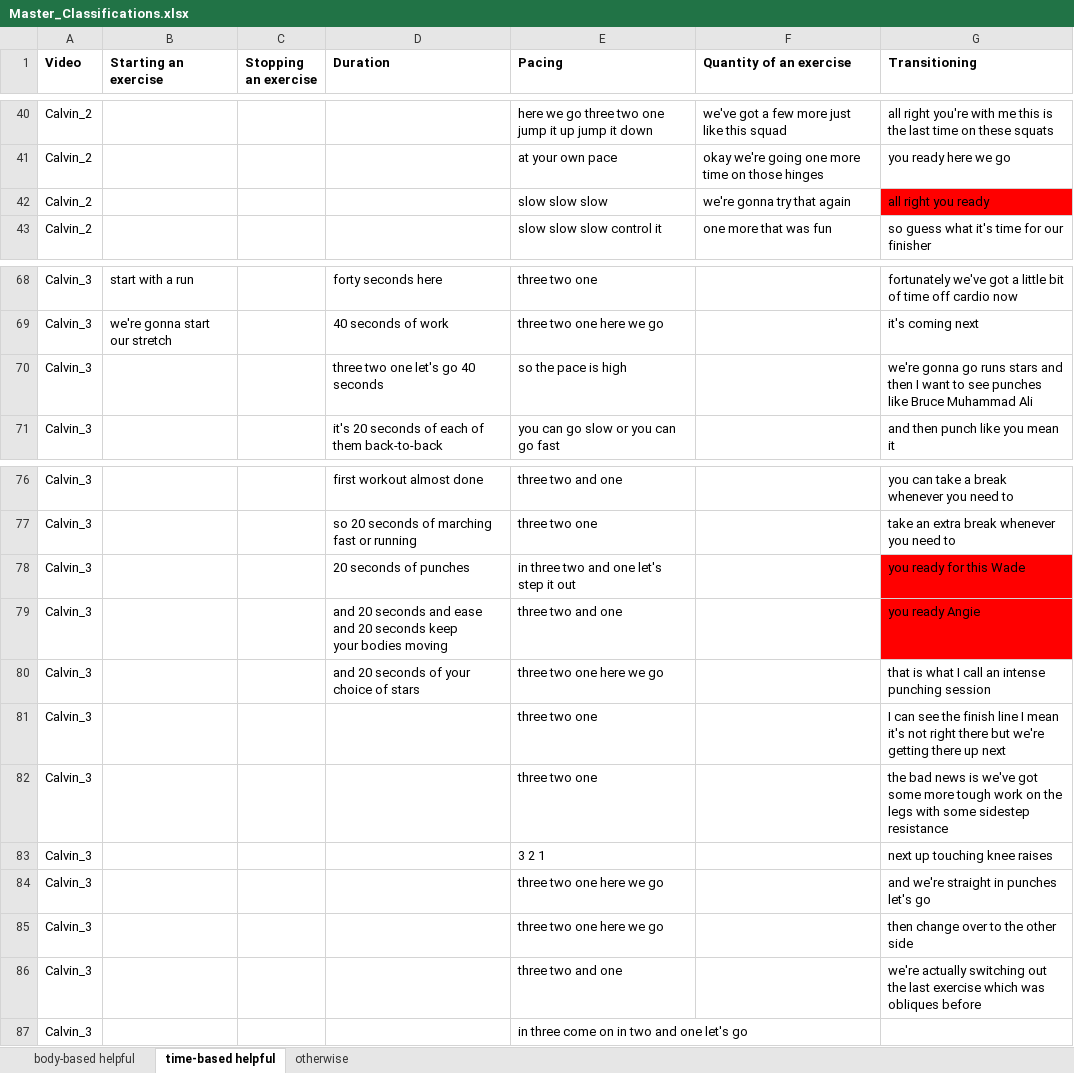
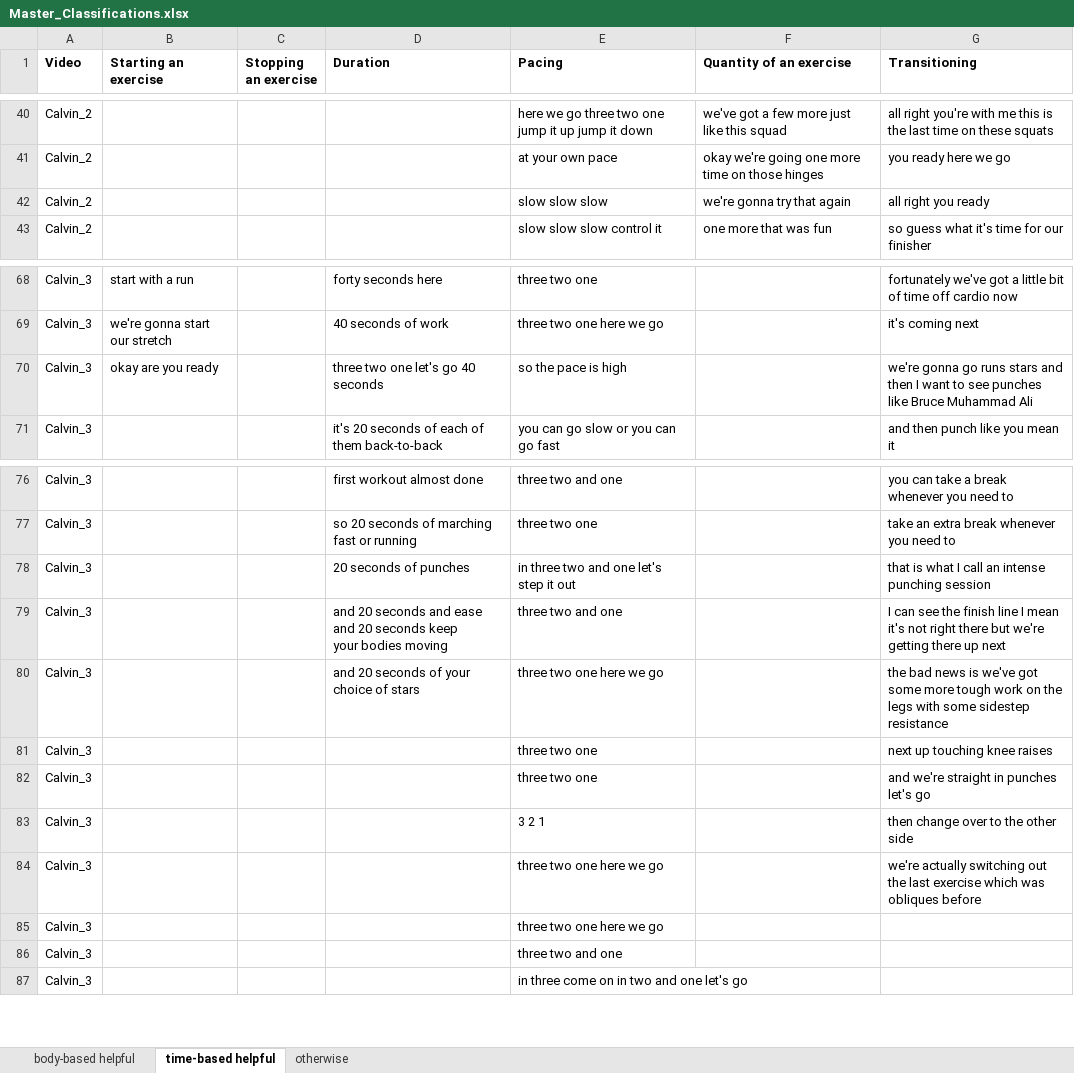
Before and after one commit to krrun16/AerobicTextReview, an Excel workbook: Classifications/Master_Classifications.xlsx, sheet time-based helpful, drawn as a sheet; only a part is shown, gaps mark what is left out; values as stored, in another font and other column widths than the file's, no borders; the diff names each change by its address in the sheet, - before the commit and + after, or states it on an @@ line.

```diff
--- a/Classifications/Master_Classifications.xlsx (sheet time-based helpful)
+++ b/Classifications/Master_Classifications.xlsx (sheet time-based helpful)
-G42 fill: #FF0000
+G42 fill: none
-B70 (Starting an exercise): (empty)
+B70 (Starting an exercise): okay are you ready
-G78 (Transitioning): you ready for this Wade
+G78 (Transitioning): that is what I call an intense punching session
-G78:G79 fill: #FF0000
+G78:G79 fill: none
-G79 (Transitioning): you ready Angie
+G79 (Transitioning): I can see the finish line I mean it's not right there but we're getting there up next
-G80 (Transitioning): that is what I call an intense punching session
+G80 (Transitioning): the bad news is we've got some more tough work on the legs with some sidestep resistance
-G81 (Transitioning): I can see the finish line I mean it's not right there but we're getting there up next
+G81 (Transitioning): next up touching knee raises
-G82 (Transitioning): the bad news is we've got some more tough work on the legs with some sidestep resistance
+G82 (Transitioning): and we're straight in punches let's go
-G83 (Transitioning): next up touching knee raises
+G83 (Transitioning): then change over to the other side
-G84 (Transitioning): and we're straight in punches let's go
+G84 (Transitioning): we're actually switching out the last exercise which was obliques before
-G85 (Transitioning): then change over to the other side
+G85 (Transitioning): (empty)
-G86 (Transitioning): we're actually switching out the last exercise which was obliques before
+G86 (Transitioning): (empty)
```
Also changed, not shown: sheet otherwise, 1 other file.
